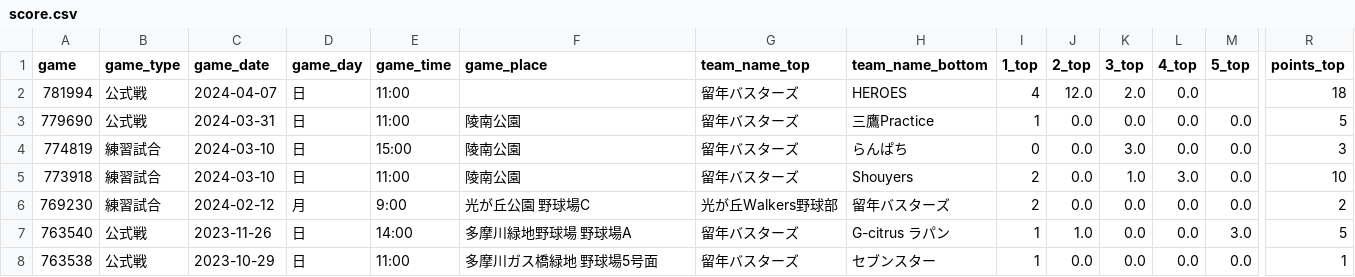
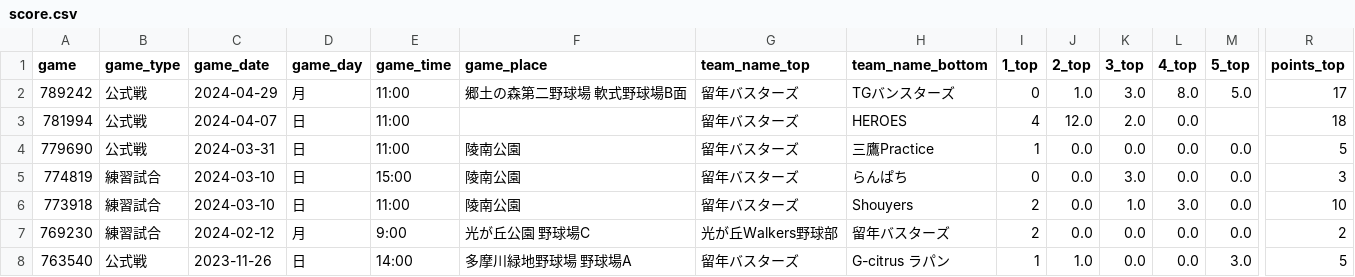
Before and after one commit to Yuiri1234/BaseballAnalysis, a CSV file: data/ryunen_busters/score.csv, drawn as a sheet; only a part is shown, gaps mark what is left out; the shorter side is filled out with more unchanged rows; rows hold the shown columns only; the diff names each change by its address in the sheet, - before the commit and + after, or states it on an @@ line.

```diff
--- a/data/ryunen_busters/score.csv
+++ b/data/ryunen_busters/score.csv
+row 2: 789242 | 公式戦 | 2024-04-29 | 月 | 11:00 | 郷土の森第二野球場 軟式野球場B面 | 留年バスターズ | TGバンスターズ | 0 | 1.0 | 3.0 | 8.0 | 5.0 | 17
```
Also changed, not shown: data/ryunen_busters/batting.csv, data/ryunen_busters/pitching.csv.
